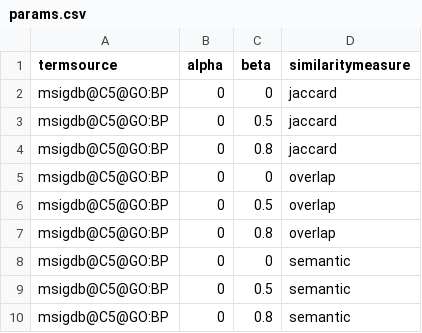
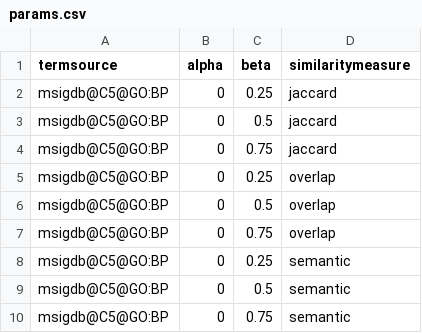
Before and after one commit to cbg-ethz/pareg, a CSV file: inst/scripts/resources/multi_config_workflow/config_similarity_measures/params.csv, drawn as a sheet.

Commit message:
Prepare similarity measure benchmark

```diff
--- a/inst/scripts/resources/multi_config_workflow/config_similarity_measures/params.csv
+++ b/inst/scripts/resources/multi_config_workflow/config_similarity_measures/params.csv
@@ -1,10 +1,10 @@
 termsource,alpha,beta,similaritymeasure
-msigdb@C5@GO:BP,0,0,jaccard
+msigdb@C5@GO:BP,0,0.25,jaccard
 msigdb@C5@GO:BP,0,0.5,jaccard
-msigdb@C5@GO:BP,0,0.8,jaccard
-msigdb@C5@GO:BP,0,0,overlap
+msigdb@C5@GO:BP,0,0.75,jaccard
+msigdb@C5@GO:BP,0,0.25,overlap
 msigdb@C5@GO:BP,0,0.5,overlap
-msigdb@C5@GO:BP,0,0.8,overlap
-msigdb@C5@GO:BP,0,0,semantic
+msigdb@C5@GO:BP,0,0.75,overlap
+msigdb@C5@GO:BP,0,0.25,semantic
 msigdb@C5@GO:BP,0,0.5,semantic
-msigdb@C5@GO:BP,0,0.8,semantic
+msigdb@C5@GO:BP,0,0.75,semantic
```
Also changed, not shown: 6 other files.
